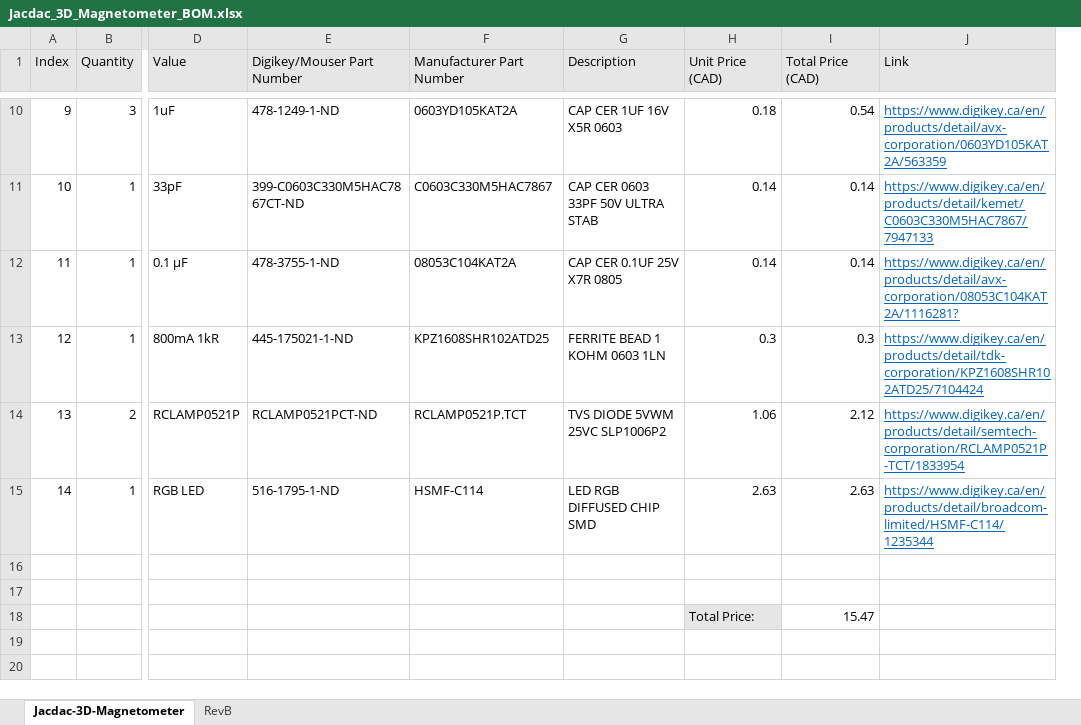
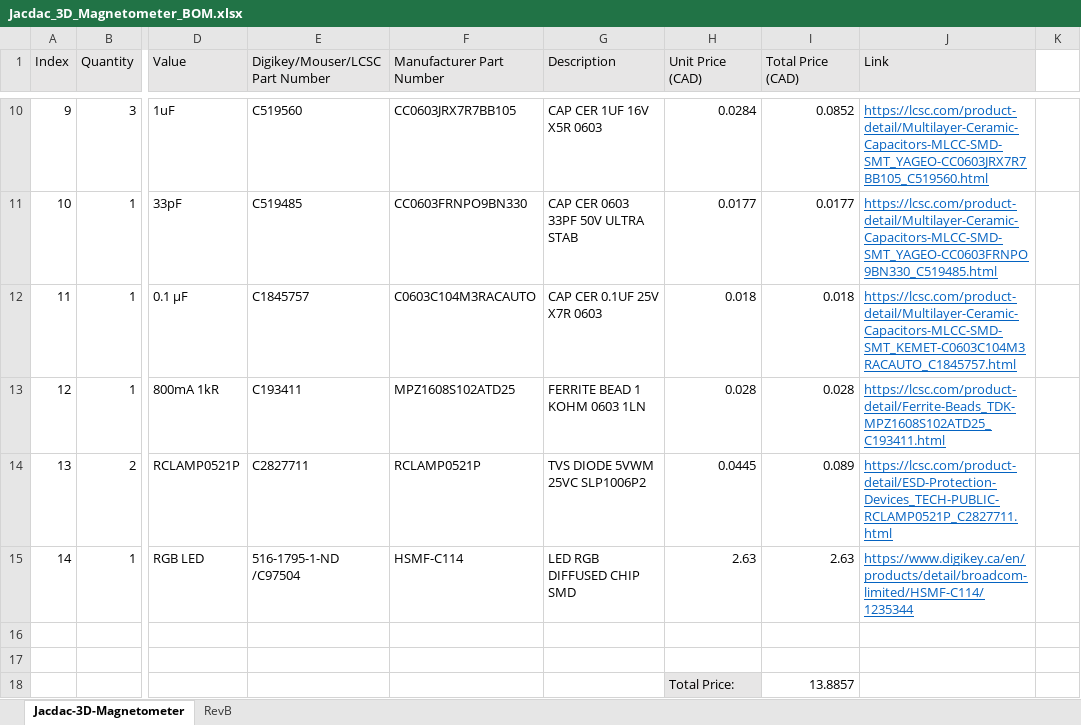
Before and after one commit to milador/Jacdac-3D-Magnetometer, an Excel workbook: Components/Jacdac_3D_Magnetometer_BOM.xlsx, sheet Jacdac-3D-Magnetometer, drawn as a sheet; only a part is shown, gaps mark what is left out; values as stored, in another font and other column widths than the file's, no borders; removed rows and columns are numbered as before the commit, all else as after; the diff covers the shown part only; the diff names each change by its address in the sheet, - before the commit and + after, or states it on an @@ line.

```diff
--- a/Components/Jacdac_3D_Magnetometer_BOM.xlsx (sheet Jacdac-3D-Magnetometer)
+++ b/Components/Jacdac_3D_Magnetometer_BOM.xlsx (sheet Jacdac-3D-Magnetometer)
-column E (Digikey/Mouser Part Number), rows 10-15: 478-1249-1-ND | 399-C0603C330M5HAC7867CT-ND | 478-3755-1-ND | 445-175021-1-ND | RCLAMP0521PCT-ND | 516-1795-1-ND
+column E (Digikey/Mouser/LCSC Part Number), rows 10-15: C519560 | C519485 | C1845757 | C193411 | C2827711 | 516-1795-1-ND /C97504
+column K, empty
-F10 (Manufacturer Part Number): 0603YD105KAT2A
+F10 (Manufacturer Part Number): CC0603JRX7R7BB105
-H10 (Unit Price (CAD)): 0.18
+H10 (Unit Price (CAD)): 0.0284
-I10 (Total Price (CAD)): 0.54
+I10 (Total Price (CAD)): 0.0852
-J10 (Link): https://www.digikey.ca/en/products/detail/avx-corporation/0603YD105KAT2A/563359
+J10 (Link): https://lcsc.com/product-detail/Multilayer-Ceramic-Capacitors-MLCC-SMD-SMT_YAGEO-CC0603JRX7R7BB105_C519560.html
-F11 (Manufacturer Part Number): C0603C330M5HAC7867
+F11 (Manufacturer Part Number): CC0603FRNPO9BN330
-H11 (Unit Price (CAD)): 0.14
+H11 (Unit Price (CAD)): 0.0177
-I11 (Total Price (CAD)): 0.14
+I11 (Total Price (CAD)): 0.0177
-J11 (Link): https://www.digikey.ca/en/products/detail/kemet/C0603C330M5HAC7867/7947133
+J11 (Link): https://lcsc.com/product-detail/Multilayer-Ceramic-Capacitors-MLCC-SMD-SMT_YAGEO-CC0603FRNPO9BN330_C519485.html
-F12 (Manufacturer Part Number): 08053C104KAT2A
+F12 (Manufacturer Part Number): C0603C104M3RACAUTO
-G12 (Description): CAP CER 0.1UF 25V X7R 0805
+G12 (Description): CAP CER 0.1UF 25V X7R 0603
-H12 (Unit Price (CAD)): 0.14
+H12 (Unit Price (CAD)): 0.018
-I12 (Total Price (CAD)): 0.14
+I12 (Total Price (CAD)): 0.018
-J12 (Link): https://www.digikey.ca/en/products/detail/avx-corporation/08053C104KAT2A/1116281?
+J12 (Link): https://lcsc.com/product-detail/Multilayer-Ceramic-Capacitors-MLCC-SMD-SMT_KEMET-C0603C104M3RACAUTO_C1845757.html
-F13 (Manufacturer Part Number): KPZ1608SHR102ATD25
+F13 (Manufacturer Part Number): MPZ1608S102ATD25
-H13 (Unit Price (CAD)): 0.3
+H13 (Unit Price (CAD)): 0.028
-I13 (Total Price (CAD)): 0.3
+I13 (Total Price (CAD)): 0.028
-J13 (Link): https://www.digikey.ca/en/products/detail/tdk-corporation/KPZ1608SHR102ATD25/7104424
+J13 (Link): https://lcsc.com/product-detail/Ferrite-Beads_TDK-MPZ1608S102ATD25_C193411.html
-F14 (Manufacturer Part Number): RCLAMP0521P.TCT
+F14 (Manufacturer Part Number): RCLAMP0521P
-H14 (Unit Price (CAD)): 1.06
+H14 (Unit Price (CAD)): 0.0445
-I14 (Total Price (CAD)): 2.12
+I14 (Total Price (CAD)): 0.089
-J14 (Link): https://www.digikey.ca/en/products/detail/semtech-corporation/RCLAMP0521P-TCT/1833954
+J14 (Link): https://lcsc.com/product-detail/ESD-Protection-Devices_TECH-PUBLIC-RCLAMP0521P_C2827711.html
-I18 (Total Price (CAD)): 15.47
+I18 (Total Price (CAD)): 13.8857
```
Also changed, not shown: 29 edited cells elsewhere in this sheet, sheet RevB.
